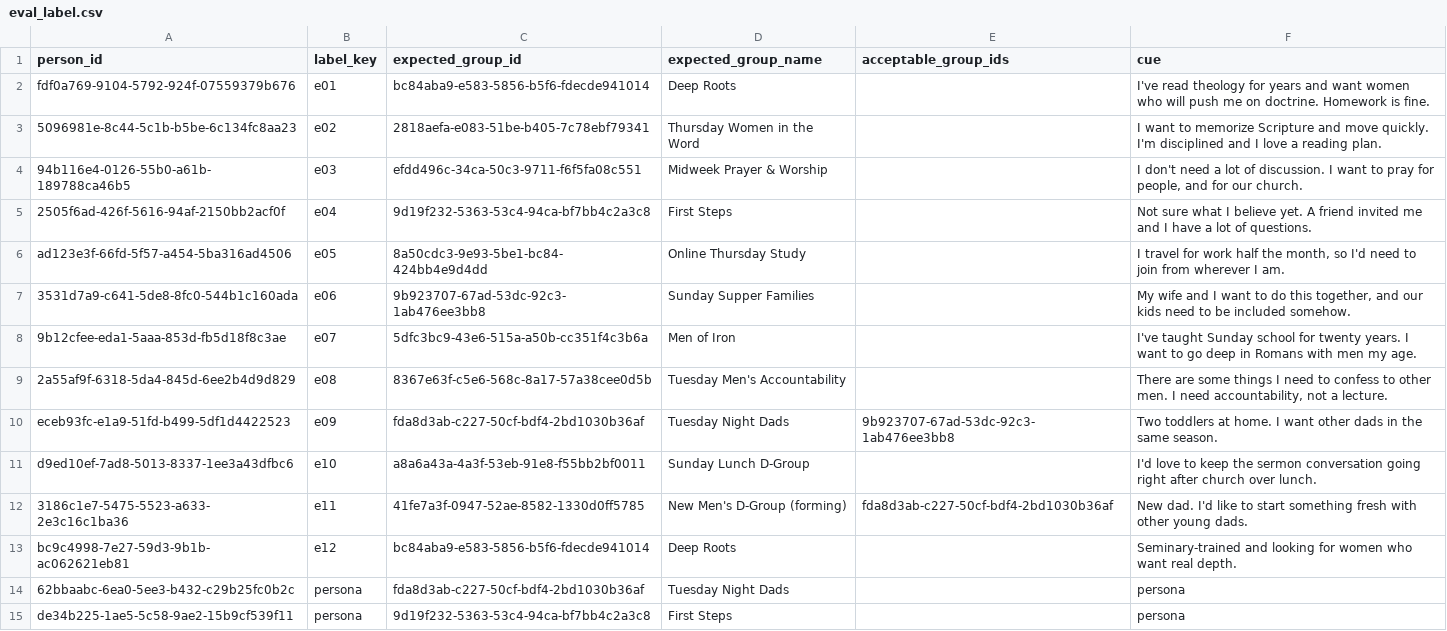
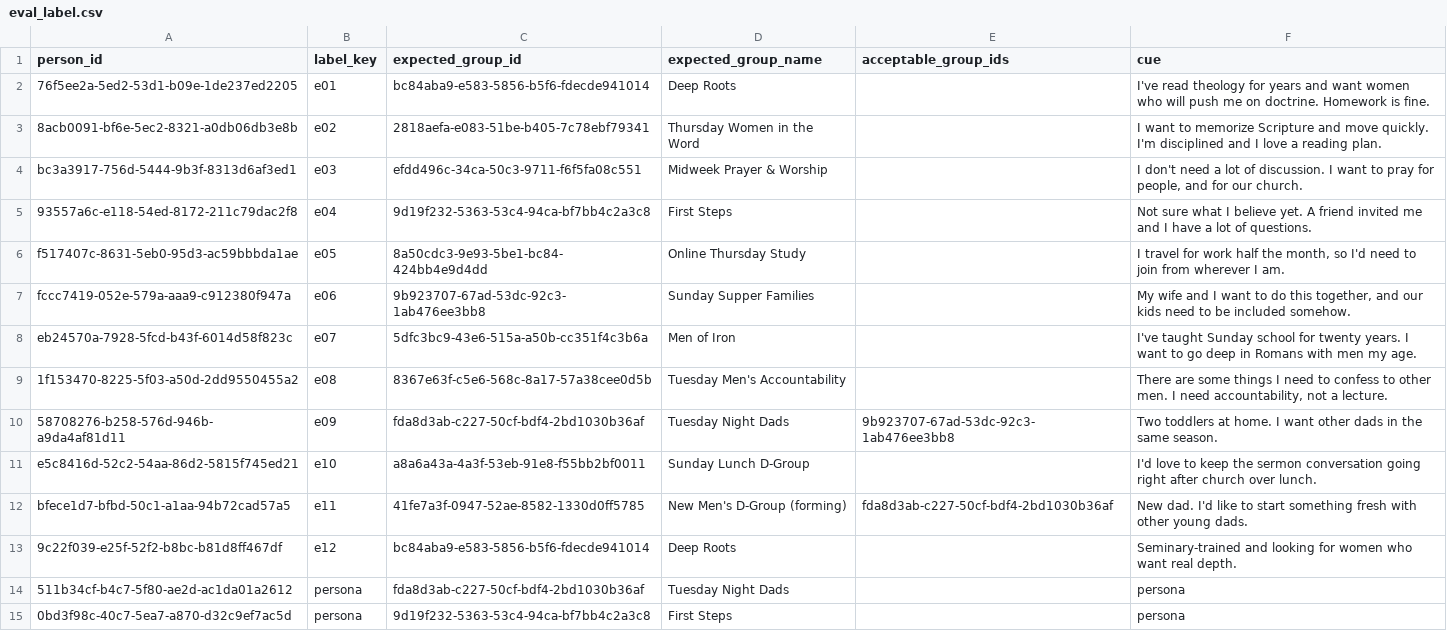
Before and after one commit to rollewp/gathered, a CSV file: seed/out/eval_label.csv, drawn as a sheet.

```diff
--- a/seed/out/eval_label.csv
+++ b/seed/out/eval_label.csv
@@ -1,15 +1,15 @@
 person_id,label_key,expected_group_id,expected_group_name,acceptable_group_ids,cue
-fdf0a769-9104-5792-924f-07559379b676,e01,bc84aba9-e583-5856-b5f6-fdecde941014,Deep Roots,,I've read theology for years and want women who will push me on doctrine. Homework is fine.
-5096981e-8c44-5c1b-b5be-6c134fc8aa23,e02,2818aefa-e083-51be-b405-7c78ebf79341,Thursday Women in the Word,,I want to memorize Scripture and move quickly. I'm disciplined and I love a reading plan.
-94b116e4-0126-55b0-a61b-189788ca46b5,e03,efdd496c-34ca-50c3-9711-f6f5fa08c551,Midweek Prayer & Worship,,"I don't need a lot of discussion. I want to pray for people, and for our church."
-2505f6ad-426f-5616-94af-2150bb2acf0f,e04,9d19f232-5363-53c4-94ca-bf7bb4c2a3c8,First Steps,,Not sure what I believe yet. A friend invited me and I have a lot of questions.
-ad123e3f-66fd-5f57-a454-5ba316ad4506,e05,8a50cdc3-9e93-5be1-bc84-424bb4e9d4dd,Online Thursday Study,,"I travel for work half the month, so I'd need to join from wherever I am."
-3531d7a9-c641-5de8-8fc0-544b1c160ada,e06,9b923707-67ad-53dc-92c3-1ab476ee3bb8,Sunday Supper Families,,"My wife and I want to do this together, and our kids need to be included somehow."
-9b12cfee-eda1-5aaa-853d-fb5d18f8c3ae,e07,5dfc3bc9-43e6-515a-a50b-cc351f4c3b6a,Men of Iron,,I've taught Sunday school for twenty years. I want to go deep in Romans with men my age.
-2a55af9f-6318-5da4-845d-6ee2b4d9d829,e08,8367e63f-c5e6-568c-8a17-57a38cee0d5b,Tuesday Men's Accountability,,"There are some things I need to confess to other men. I need accountability, not a lecture."
-eceb93fc-e1a9-51fd-b499-5df1d4422523,e09,fda8d3ab-c227-50cf-bdf4-2bd1030b36af,Tuesday Night Dads,9b923707-67ad-53dc-92c3-1ab476ee3bb8,Two toddlers at home. I want other dads in the same season.
-d9ed10ef-7ad8-5013-8337-1ee3a43dfbc6,e10,a8a6a43a-4a3f-53eb-91e8-f55bb2bf0011,Sunday Lunch D-Group,,I'd love to keep the sermon conversation going right after church over lunch.
-3186c1e7-5475-5523-a633-2e3c16c1ba36,e11,41fe7a3f-0947-52ae-8582-1330d0ff5785,New Men's D-Group (forming),fda8d3ab-c227-50cf-bdf4-2bd1030b36af,New dad. I'd like to start something fresh with other young dads.
-bc9c4998-7e27-59d3-9b1b-ac062621eb81,e12,bc84aba9-e583-5856-b5f6-fdecde941014,Deep Roots,,Seminary-trained and looking for women who want real depth.
-62bbaabc-6ea0-5ee3-b432-c29b25fc0b2c,persona,fda8d3ab-c227-50cf-bdf4-2bd1030b36af,Tuesday Night Dads,,persona
-de34b225-1ae5-5c58-9ae2-15b9cf539f11,persona,9d19f232-5363-53c4-94ca-bf7bb4c2a3c8,First Steps,,persona
+76f5ee2a-5ed2-53d1-b09e-1de237ed2205,e01,bc84aba9-e583-5856-b5f6-fdecde941014,Deep Roots,,I've read theology for years and want women who will push me on doctrine. Homework is fine.
+8acb0091-bf6e-5ec2-8321-a0db06db3e8b,e02,2818aefa-e083-51be-b405-7c78ebf79341,Thursday Women in the Word,,I want to memorize Scripture and move quickly. I'm disciplined and I love a reading plan.
+bc3a3917-756d-5444-9b3f-8313d6af3ed1,e03,efdd496c-34ca-50c3-9711-f6f5fa08c551,Midweek Prayer & Worship,,"I don't need a lot of discussion. I want to pray for people, and for our church."
+93557a6c-e118-54ed-8172-211c79dac2f8,e04,9d19f232-5363-53c4-94ca-bf7bb4c2a3c8,First Steps,,Not sure what I believe yet. A friend invited me and I have a lot of questions.
+f517407c-8631-5eb0-95d3-ac59bbbda1ae,e05,8a50cdc3-9e93-5be1-bc84-424bb4e9d4dd,Online Thursday Study,,"I travel for work half the month, so I'd need to join from wherever I am."
+fccc7419-052e-579a-aaa9-c912380f947a,e06,9b923707-67ad-53dc-92c3-1ab476ee3bb8,Sunday Supper Families,,"My wife and I want to do this together, and our kids need to be included somehow."
+eb24570a-7928-5fcd-b43f-6014d58f823c,e07,5dfc3bc9-43e6-515a-a50b-cc351f4c3b6a,Men of Iron,,I've taught Sunday school for twenty years. I want to go deep in Romans with men my age.
+1f153470-8225-5f03-a50d-2dd9550455a2,e08,8367e63f-c5e6-568c-8a17-57a38cee0d5b,Tuesday Men's Accountability,,"There are some things I need to confess to other men. I need accountability, not a lecture."
+58708276-b258-576d-946b-a9da4af81d11,e09,fda8d3ab-c227-50cf-bdf4-2bd1030b36af,Tuesday Night Dads,9b923707-67ad-53dc-92c3-1ab476ee3bb8,Two toddlers at home. I want other dads in the same season.
+e5c8416d-52c2-54aa-86d2-5815f745ed21,e10,a8a6a43a-4a3f-53eb-91e8-f55bb2bf0011,Sunday Lunch D-Group,,I'd love to keep the sermon conversation going right after church over lunch.
+bfece1d7-bfbd-50c1-a1aa-94b72cad57a5,e11,41fe7a3f-0947-52ae-8582-1330d0ff5785,New Men's D-Group (forming),fda8d3ab-c227-50cf-bdf4-2bd1030b36af,New dad. I'd like to start something fresh with other young dads.
+9c22f039-e25f-52f2-b8bc-b81d8ff467df,e12,bc84aba9-e583-5856-b5f6-fdecde941014,Deep Roots,,Seminary-trained and looking for women who want real depth.
+511b34cf-b4c7-5f80-ae2d-ac1da01a2612,persona,fda8d3ab-c227-50cf-bdf4-2bd1030b36af,Tuesday Night Dads,,persona
+0bd3f98c-40c7-5ea7-a870-d32c9ef7ac5d,persona,9d19f232-5363-53c4-94ca-bf7bb4c2a3c8,First Steps,,persona
```
Also changed, not shown: seed/out/_truth_person.csv, seed/out/attendance_event.csv, 18 other files.
